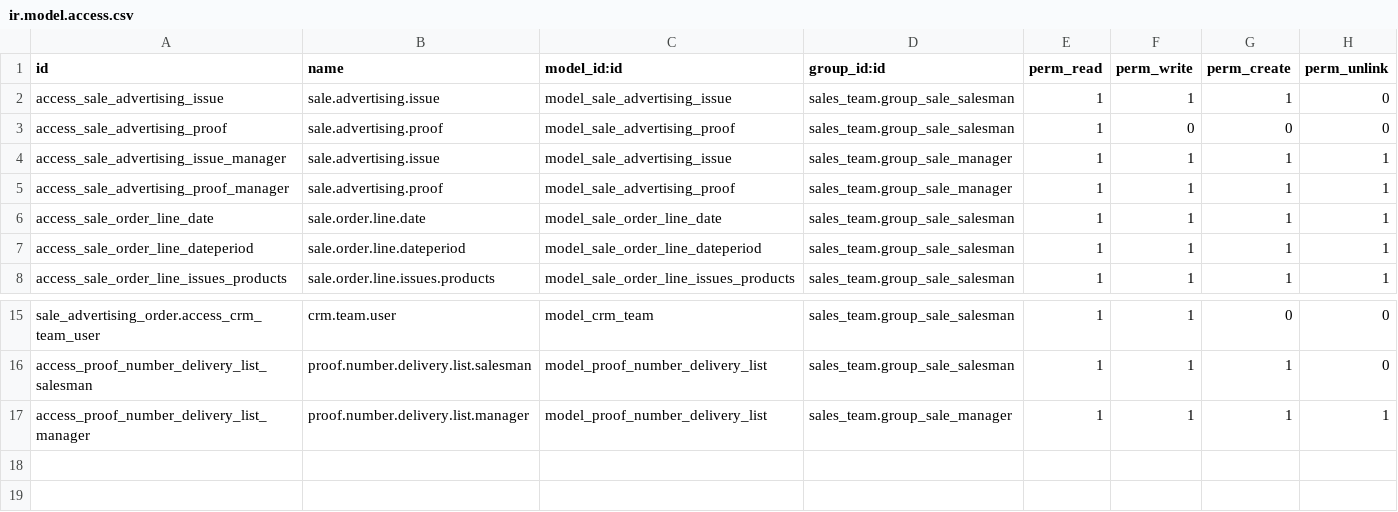
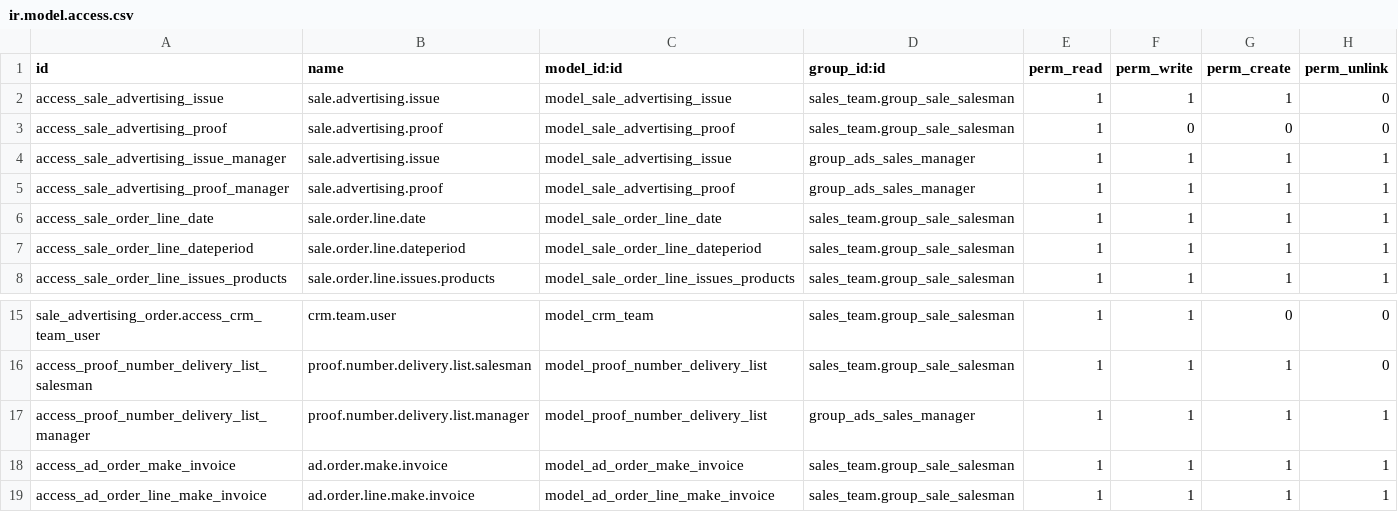
Before and after one commit to tosccolors/vertical-publishing, a CSV file: sale_advertising_order/security/ir.model.access.csv, drawn as a sheet; only a part is shown, gaps mark what is left out.

Commit message:
[Migration Fixes] SAO: Make Invoice

```diff
--- a/sale_advertising_order/security/ir.model.access.csv
+++ b/sale_advertising_order/security/ir.model.access.csv
@@ -3,4 +3,4 @@ access_sale_advertising_issue,sale.advertising.issue,model_sale_advertising_issu
 access_sale_advertising_proof,sale.advertising.proof,model_sale_advertising_proof,sales_team.group_sale_salesman,1,0,0,0
-access_sale_advertising_issue_manager,sale.advertising.issue,model_sale_advertising_issue,sales_team.group_sale_manager,1,1,1,1
-access_sale_advertising_proof_manager,sale.advertising.proof,model_sale_advertising_proof,sales_team.group_sale_manager,1,1,1,1
+access_sale_advertising_issue_manager,sale.advertising.issue,model_sale_advertising_issue,group_ads_sales_manager,1,1,1,1
+access_sale_advertising_proof_manager,sale.advertising.proof,model_sale_advertising_proof,group_ads_sales_manager,1,1,1,1
 access_sale_order_line_date,sale.order.line.date,model_sale_order_line_date,sales_team.group_sale_salesman,1,1,1,1
@@ -16,2 +16,4 @@ sale_advertising_order.access_crm_team_user,crm.team.user,model_crm_team,sales_t
 access_proof_number_delivery_list_salesman,proof.number.delivery.list.salesman,model_proof_number_delivery_list,sales_team.group_sale_salesman,1,1,1,0
-access_proof_number_delivery_list_manager,proof.number.delivery.list.manager,model_proof_number_delivery_list,sales_team.group_sale_manager,1,1,1,1
+access_proof_number_delivery_list_manager,proof.number.delivery.list.manager,model_proof_number_delivery_list,group_ads_sales_manager,1,1,1,1
+access_ad_order_make_invoice,ad.order.make.invoice,model_ad_order_make_invoice,sales_team.group_sale_salesman,1,1,1,1
+access_ad_order_line_make_invoice,ad.order.line.make.invoice,model_ad_order_line_make_invoice,sales_team.group_sale_salesman,1,1,1,1
```
Also changed, not shown: 5 other files.
